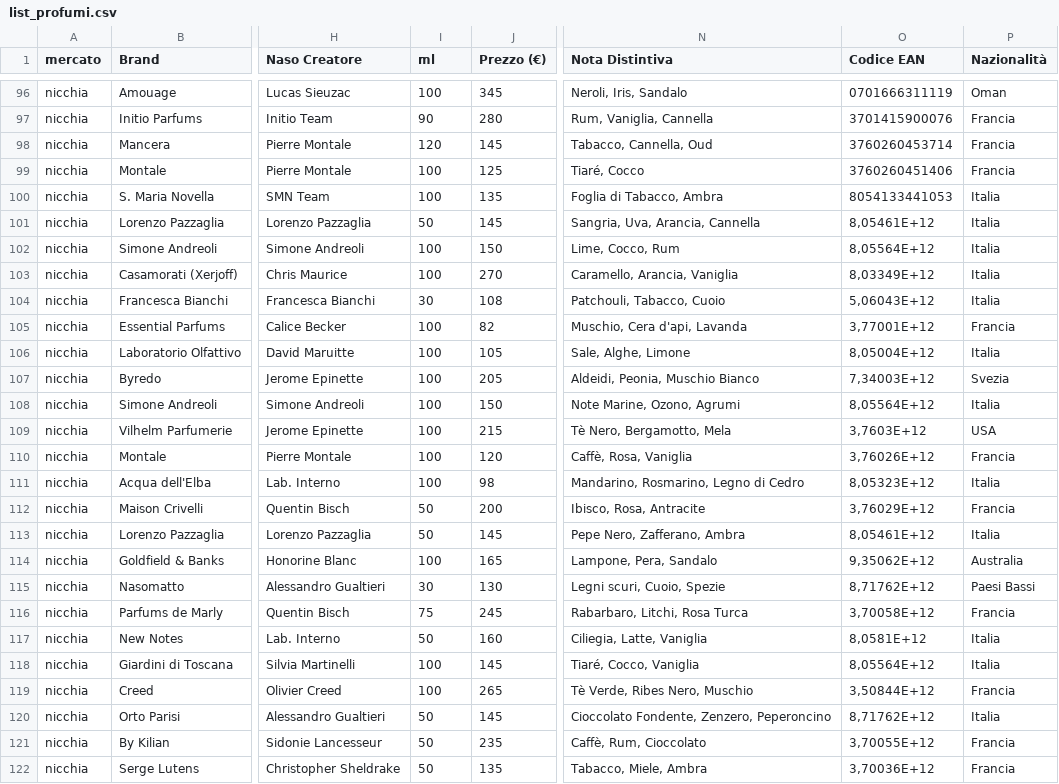
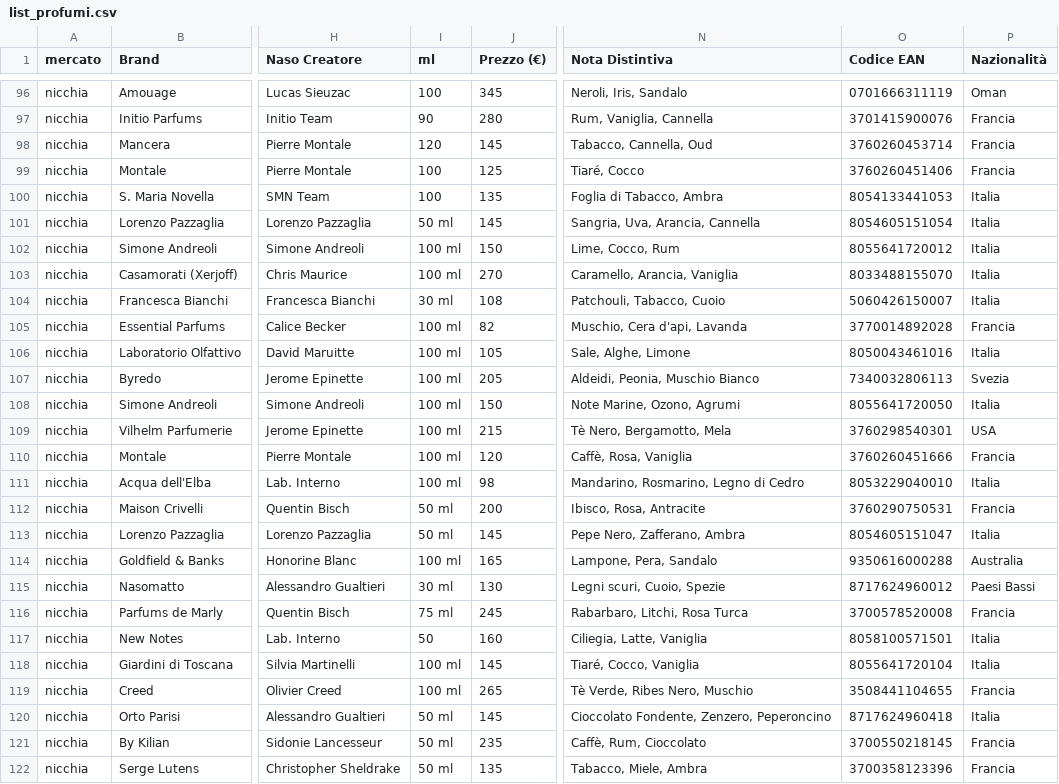
Before and after one commit to Gianpierostolfi/Fragrancestrategyhub, a CSV file: list_profumi.csv, drawn as a sheet; only a part is shown, gaps mark what is left out; the diff covers the shown part only; the diff names each change by its address in the sheet, - before the commit and + after, or states it on an @@ line.

```diff
--- a/list_profumi.csv
+++ b/list_profumi.csv
-I101 (ml): 50
+I101 (ml): 50 ml
-O101 (Codice EAN): 8,05461E+12
+O101 (Codice EAN): 8054605151054
-I102:I103 (ml): 100
+I102:I103 (ml): 100 ml
-O102 (Codice EAN): 8,05564E+12
+O102 (Codice EAN): 8055641720012
-O103 (Codice EAN): 8,03349E+12
+O103 (Codice EAN): 8033488155070
-I104 (ml): 30
+I104 (ml): 30 ml
-O104 (Codice EAN): 5,06043E+12
+O104 (Codice EAN): 5060426150007
-I105:I111 (ml): 100
+I105:I111 (ml): 100 ml
-O105 (Codice EAN): 3,77001E+12
+O105 (Codice EAN): 3770014892028
-O106 (Codice EAN): 8,05004E+12
+O106 (Codice EAN): 8050043461016
-O107 (Codice EAN): 7,34003E+12
+O107 (Codice EAN): 7340032806113
-O108 (Codice EAN): 8,05564E+12
+O108 (Codice EAN): 8055641720050
-O109 (Codice EAN): 3,7603E+12
+O109 (Codice EAN): 3760298540301
-O110 (Codice EAN): 3,76026E+12
+O110 (Codice EAN): 3760260451666
-O111 (Codice EAN): 8,05323E+12
+O111 (Codice EAN): 8053229040010
-I112:I113 (ml): 50
+I112:I113 (ml): 50 ml
-O112 (Codice EAN): 3,76029E+12
+O112 (Codice EAN): 3760290750531
-O113 (Codice EAN): 8,05461E+12
+O113 (Codice EAN): 8054605151047
-I114 (ml): 100
+I114 (ml): 100 ml
-O114 (Codice EAN): 9,35062E+12
+O114 (Codice EAN): 9350616000288
-I115 (ml): 30
+I115 (ml): 30 ml
-O115 (Codice EAN): 8,71762E+12
+O115 (Codice EAN): 8717624960012
-I116 (ml): 75
+I116 (ml): 75 ml
-O116 (Codice EAN): 3,70058E+12
+O116 (Codice EAN): 3700578520008
-O117 (Codice EAN): 8,0581E+12
+O117 (Codice EAN): 8058100571501
-I118:I119 (ml): 100
+I118:I119 (ml): 100 ml
-O118 (Codice EAN): 8,05564E+12
+O118 (Codice EAN): 8055641720104
-O119 (Codice EAN): 3,50844E+12
+O119 (Codice EAN): 3508441104655
-I120:I122 (ml): 50
+I120:I122 (ml): 50 ml
-O120 (Codice EAN): 8,71762E+12
+O120 (Codice EAN): 8717624960418
-O121 (Codice EAN): 3,70055E+12
+O121 (Codice EAN): 3700550218145
-O122 (Codice EAN): 3,70036E+12
+O122 (Codice EAN): 3700358123396
```
Also changed, not shown: 64 edited cells elsewhere in this file, list_essenze.csv.
